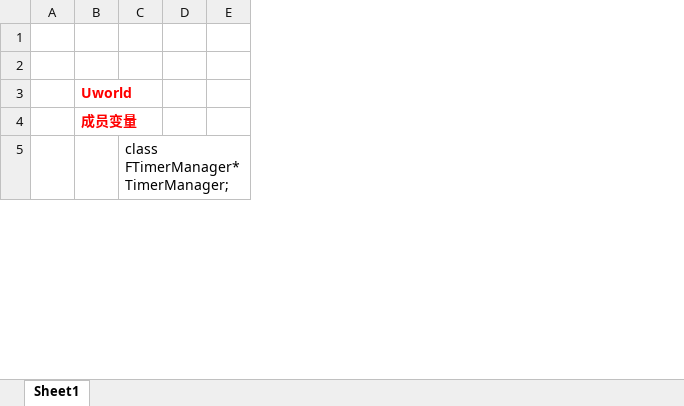
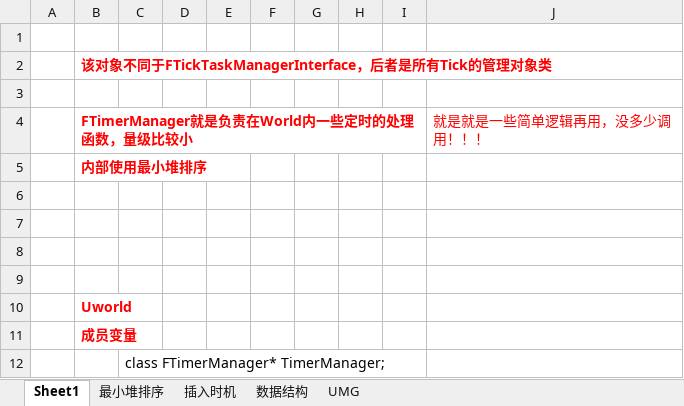
Before and after one commit to guanzhongdaoke/ue, an Excel workbook: doc/ue_timemanager.xlsx, sheet Sheet1, drawn as a sheet; only a part is shown; values as stored, in another font and other column widths than the file's, no borders; removed rows and columns are numbered as before the commit, all else as after; the diff covers the shown part only; the diff names each change by its address in the sheet, - before the commit and + after, or states it on an @@ line.

```diff
--- a/doc/ue_timemanager.xlsx (sheet Sheet1)
+++ b/doc/ue_timemanager.xlsx (sheet Sheet1)
+sheet tab: 最小堆排序
+sheet tab: 插入时机
+sheet tab: 数据结构
+sheet tab: UMG
-column E, empty
+column E, empty
+column F, empty
+column G, empty
+column H, empty
+column I, empty
+column J, empty
+row 1: (empty)
+row 2:  | 该对象不同于FTickTaskManagerInterface，后者是所有Tick的管理对象类
+row 3: (empty)
+row 4:  | FTimerManager就是负责在World内一些定时的处理函数，量级比较小 |  |  |  |  |  |  |  | 就是就是一些简单逻辑再用，没多少调用！！！
+row 5:  | 内部使用最小堆排序
+row 6: (empty)
+row 7: (empty)
```
Also changed, not shown: 21 added rows elsewhere in this sheet, doc/ue_delegate.xlsx, doc/ue_lod_hlod.xlsx, 1 other file.
